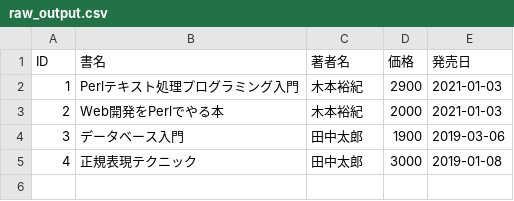
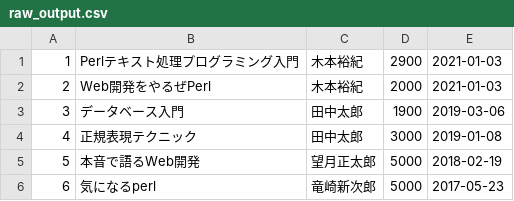
Before and after one commit to yuki-kimoto/perlbook-texttut, a CSV file: examples/chapter3/raw_output.csv, drawn as a sheet.

```diff
--- a/examples/chapter3/raw_output.csv
+++ b/examples/chapter3/raw_output.csv
@@ -1,5 +1,6 @@
-ID,書名,著者名,価格,発売日
 1,Perlテキスト処理プログラミング入門,木本裕紀,2900,2021-01-03
-2,Web開発をPerlでやる本,木本裕紀,2000,2021-01-03
+2,Web開発をやるぜPerl,木本裕紀,2000,2021-01-03
 3,データベース入門,田中太郎,1900,2019-03-06
 4,正規表現テクニック,田中太郎,3000,2019-01-08
+5,本音で語るWeb開発,望月正太郎,5000,2018-02-19
+6,気になるperl,竜崎新次郎,5000,2017-05-23
```
Also changed, not shown: 5 other files.
